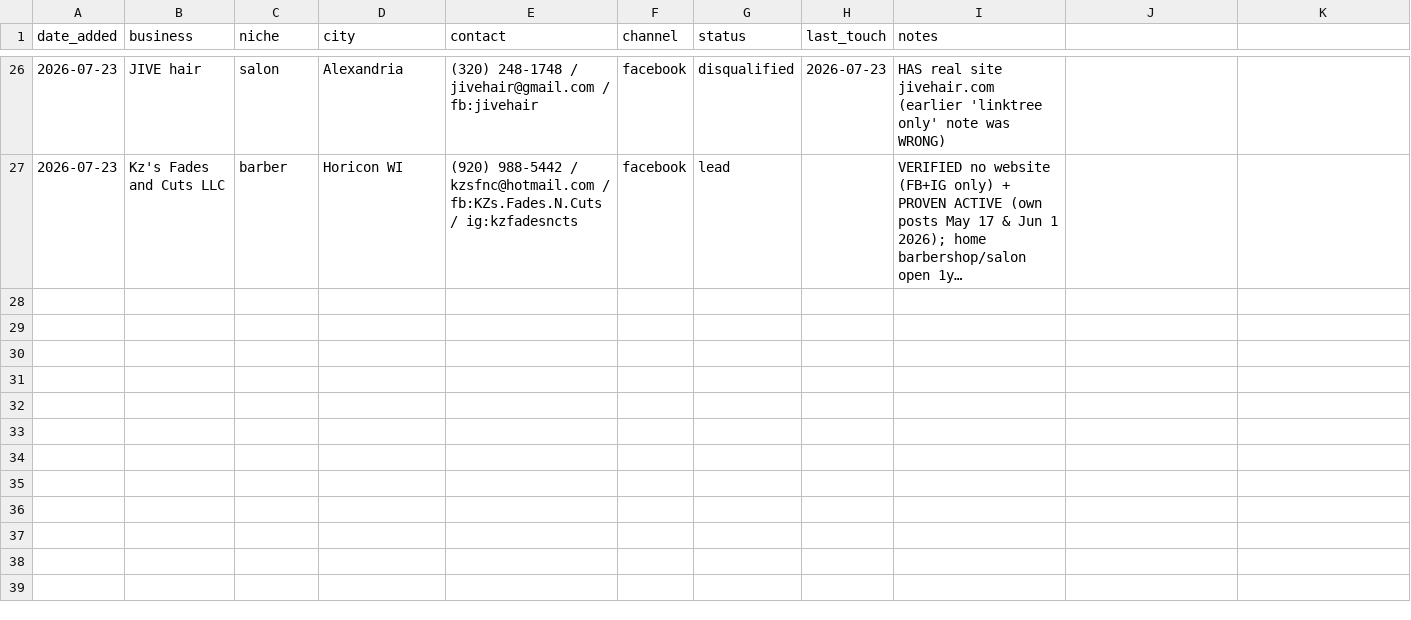
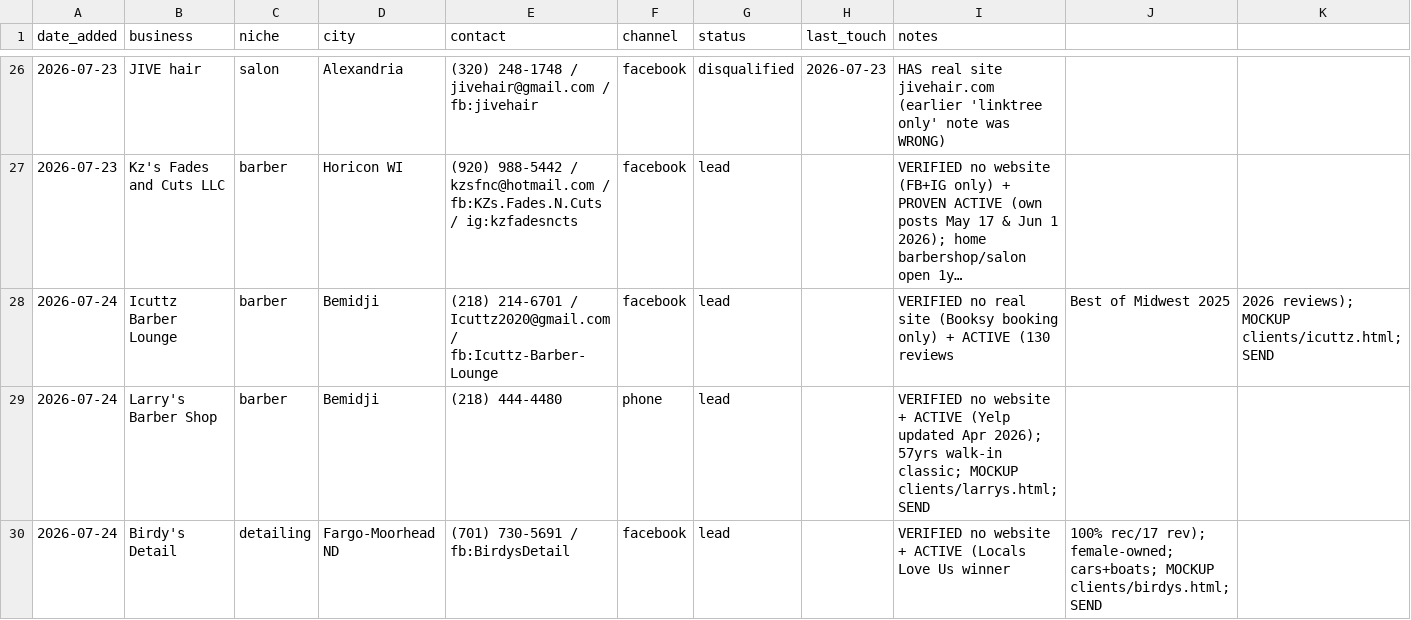
Before and after one commit to vaughnpetersen1/proj-1, a CSV file: service/outreach/leads.csv, drawn as a sheet; only a part is shown, gaps mark what is left out; long unchanged cells end in …; the diff names each change by its address in the sheet, - before the commit and + after, or states it on an @@ line.

```diff
--- a/service/outreach/leads.csv
+++ b/service/outreach/leads.csv
+row 28: 2026-07-24 | Icuttz Barber Lounge | barber | Bemidji | (218) 214-6701 / Icuttz2020@gmail.com / fb:Icuttz-Barber-Lounge | facebook | lead |  | VERIFIED no real site (Booksy booking only) + ACTIVE (130 reviews | Best of Midwest 2025 | 2026 reviews); MOCKUP clients/icuttz.html; SEND
+row 29: 2026-07-24 | Larry's Barber Shop | barber | Bemidji | (218) 444-4480 | phone | lead |  | VERIFIED no website + ACTIVE (Yelp updated Apr 2026); 57yrs walk-in classic; MOCKUP clients/larrys.html; SEND
+row 30: 2026-07-24 | Birdy's Detail | detailing | Fargo-Moorhead ND | (701) 730-5691 / fb:BirdysDetail | facebook | lead |  | VERIFIED no website + ACTIVE (Locals Love Us winner | 100% rec/17 rev); female-owned; cars+boats; MOCKUP clients/birdys.html; SEND
```
Also changed, not shown: 3 other files.
